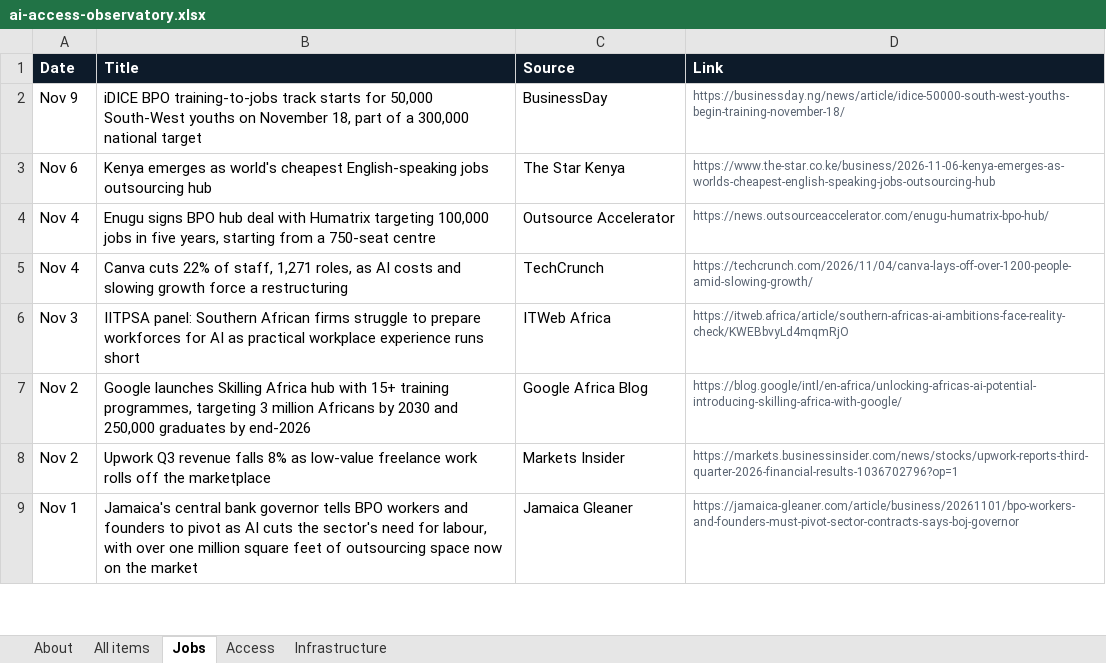
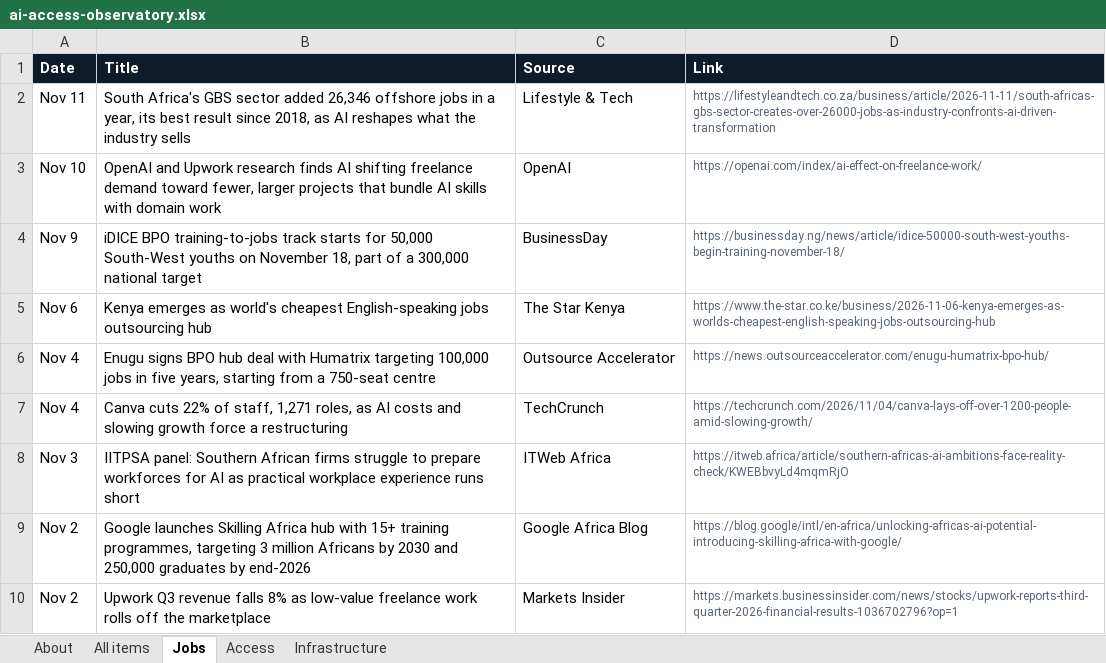
Before and after one commit to samuelajayi29-maker/ai-access-observatory, an Excel workbook: data/ai-access-observatory.xlsx, sheet Jobs, drawn as a sheet; only a part is shown; the shorter side is filled out with more unchanged rows; values as stored, in another font and other column widths than the file's, no borders; the diff names each change by its address in the sheet, - before the commit and + after, or states it on an @@ line.

```diff
--- a/data/ai-access-observatory.xlsx (sheet Jobs)
+++ b/data/ai-access-observatory.xlsx (sheet Jobs)
+row 2: Nov 11 | South Africa's GBS sector added 26,346 offshore jobs in a year, its best result since 2018, as AI reshapes what the industry sells | Lifestyle & Tech | https://lifestyleandtech.co.za/business/article/2026-11-11/south-africas-gbs-sector-creates-over-26000-jobs-as-industry-confronts-ai-driven-transformation
+row 3: Nov 10 | OpenAI and Upwork research finds AI shifting freelance demand toward fewer, larger projects that bundle AI skills with domain work | OpenAI | https://openai.com/index/ai-effect-on-freelance-work/
```
Also changed, not shown: sheet All items, sheet Access, sheet About, sheet Infrastructure, 2 other files.
